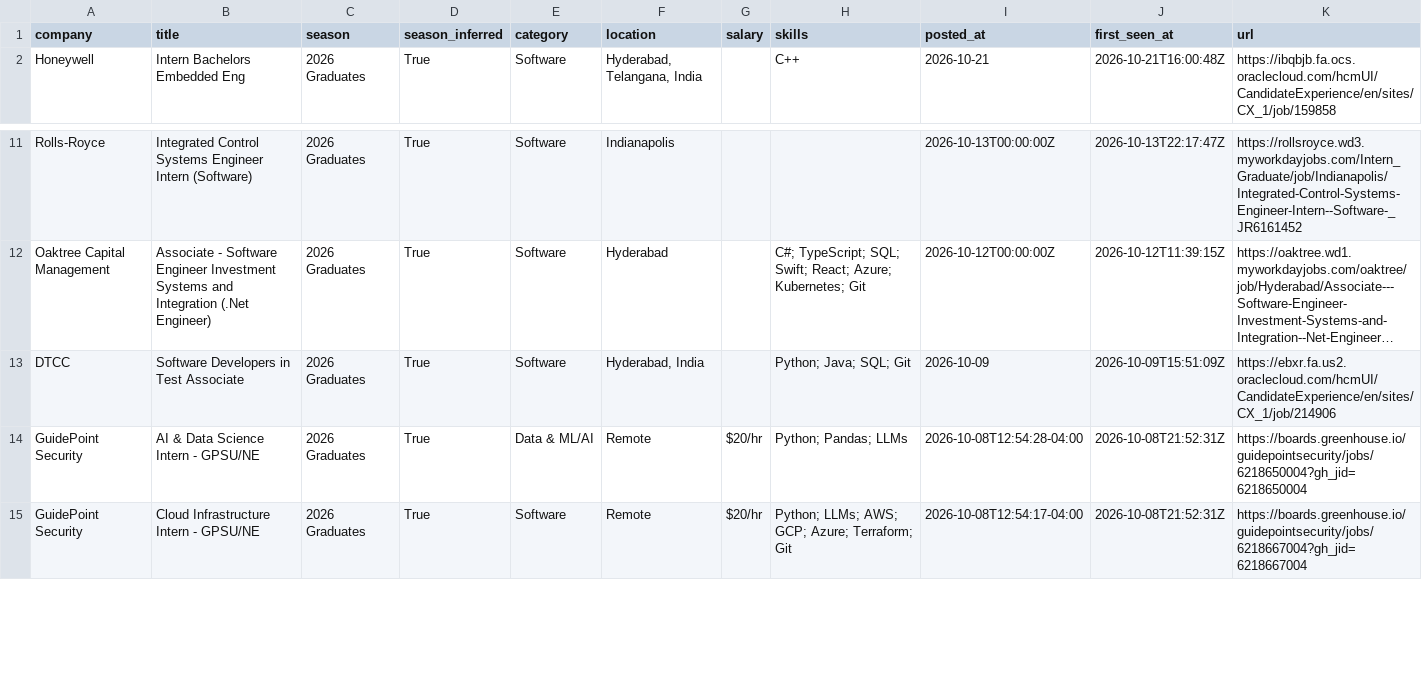
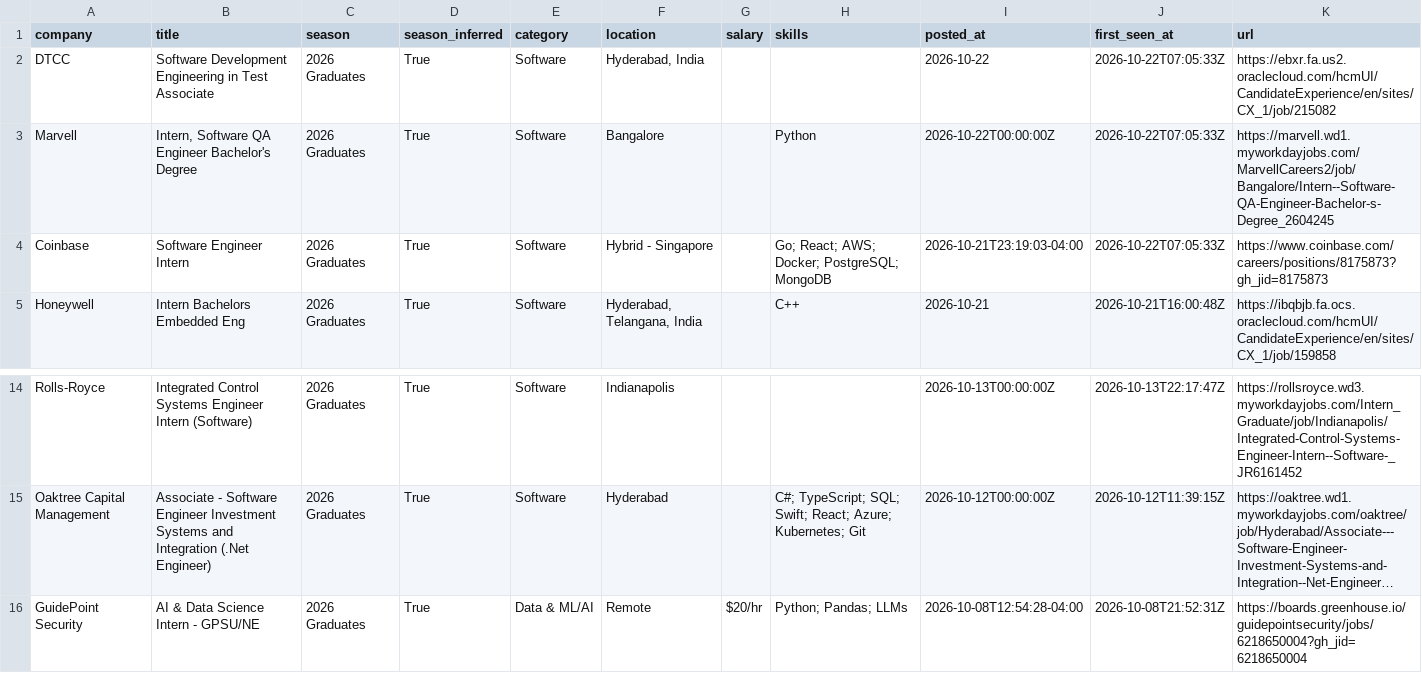
Before and after one commit to Smeerdev/Job-finder-agent, a CSV file: data/internships.csv, drawn as a sheet; only a part is shown, gaps mark what is left out; the shorter side is filled out with more unchanged rows; long unchanged cells end in …; removed rows and columns are numbered as before the commit, all else as after; the diff names each change by its address in the sheet, - before the commit and + after, or states it on an @@ line.

Commit message:
chore: update internships (2026-10-22 07:05 UTC)

```diff
--- a/data/internships.csv
+++ b/data/internships.csv
+row 2: DTCC | Software Development Engineering in Test Associate | 2026 Graduates | True | Software | Hyderabad, India |  |  | 2026-10-22 | 2026-10-22T07:05:33Z | https://ebxr.fa.us2.oraclecloud.com/hcmUI/CandidateExperience/en/sites/CX_1/job/215082
+row 3: Marvell | Intern, Software QA Engineer Bachelor's Degree | 2026 Graduates | True | Software | Bangalore |  | Python | 2026-10-22T00:00:00Z | 2026-10-22T07:05:33Z | https://marvell.wd1.myworkdayjobs.com/MarvellCareers2/job/Bangalore/Intern--Software-QA-Engineer-Bachelor-s-Degree_2604245
+row 4: Coinbase | Software Engineer Intern | 2026 Graduates | True | Software | Hybrid - Singapore |  | Go; React; AWS; Docker; PostgreSQL; MongoDB | 2026-10-21T23:19:03-04:00 | 2026-10-22T07:05:33Z | https://www.coinbase.com/careers/positions/8175873?gh_jid=8175873
-row 13: DTCC | Software Developers in Test Associate | 2026 Graduates | True | Software | Hyderabad, India |  | Python; Java; SQL; Git | 2026-10-09 | 2026-10-09T15:51:09Z | https://ebxr.fa.us2.oraclecloud.com/hcmUI/CandidateExperience/en/sites/CX_1/job/214906
```
Also changed, not shown: 13 other files.
